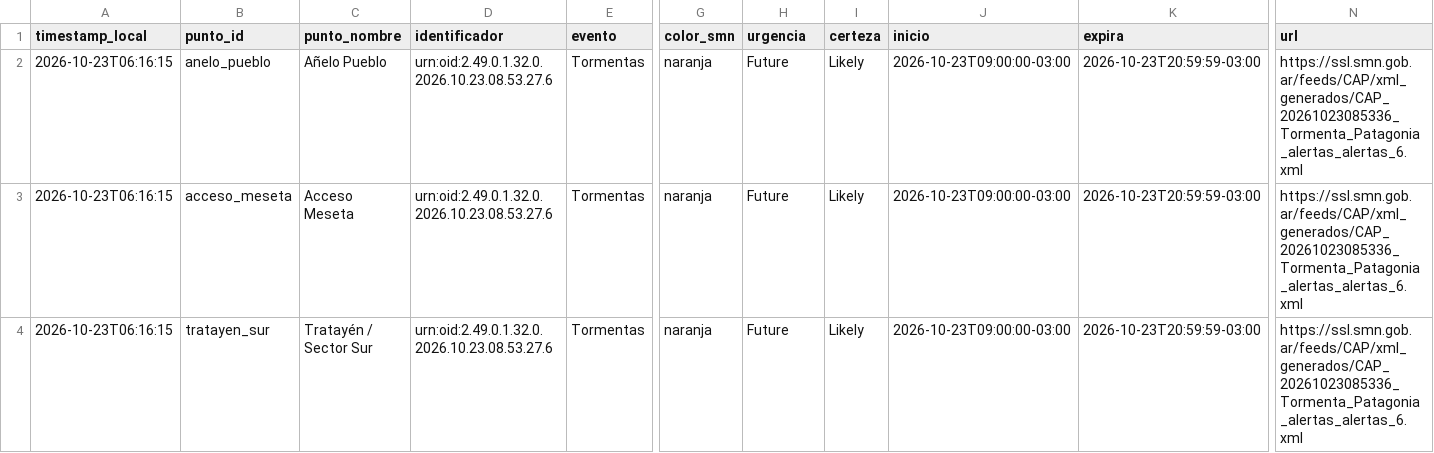
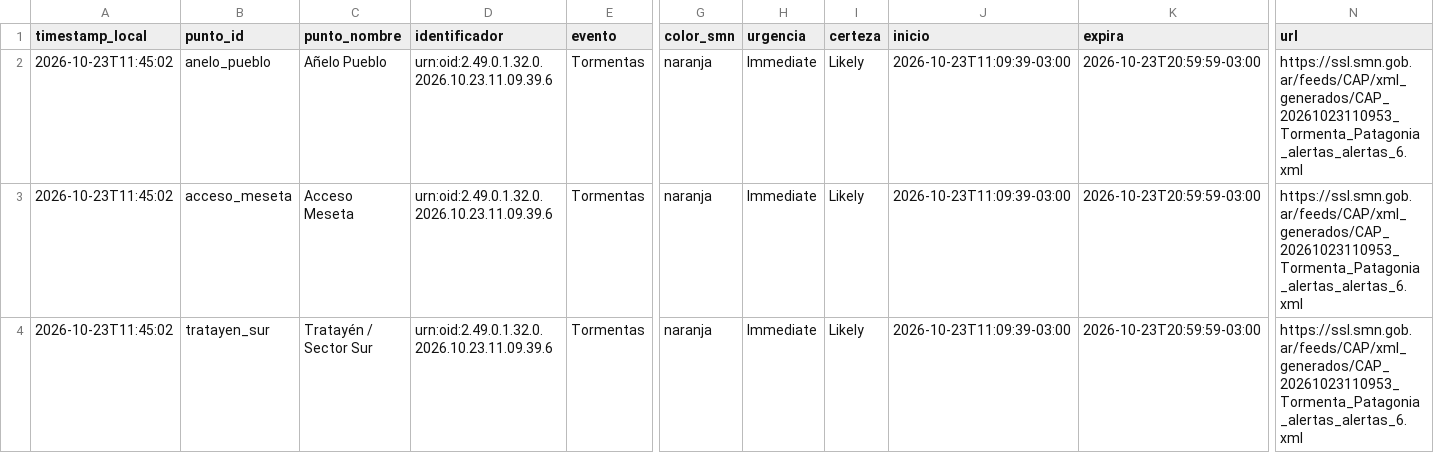
Before and after one commit to vidaljoaquin93-lang/alerta-anegamiento-anelo, a CSV file: data/alertas_smn.csv, drawn as a sheet; only a part is shown, gaps mark what is left out; the diff names each change by its address in the sheet, - before the commit and + after, or states it on an @@ line.

```diff
--- a/data/alertas_smn.csv
+++ b/data/alertas_smn.csv
-A2:A4 (timestamp_local): 2026-10-23T06:16:15
+A2:A4 (timestamp_local): 2026-10-23T11:45:02
-D2:D4 (identificador): urn:oid:2.49.0.1.32.0.2026.10.23.08.53.27.6
+D2:D4 (identificador): urn:oid:2.49.0.1.32.0.2026.10.23.11.09.39.6
-H2:H4 (urgencia): Future
+H2:H4 (urgencia): Immediate
-J2:J4 (inicio): 2026-10-23T09:00:00-03:00
+J2:J4 (inicio): 2026-10-23T11:09:39-03:00
-N2:N4 (url): https://ssl.smn.gob.ar/feeds/CAP/xml_generados/CAP_20261023085336_Tormenta_Patagonia_alertas_alertas_6.xml
+N2:N4 (url): https://ssl.smn.gob.ar/feeds/CAP/xml_generados/CAP_20261023110953_Tormenta_Patagonia_alertas_alertas_6.xml
```
Also changed, not shown: data/historico.csv, data/pronostico_horario.csv, 2 other files.
